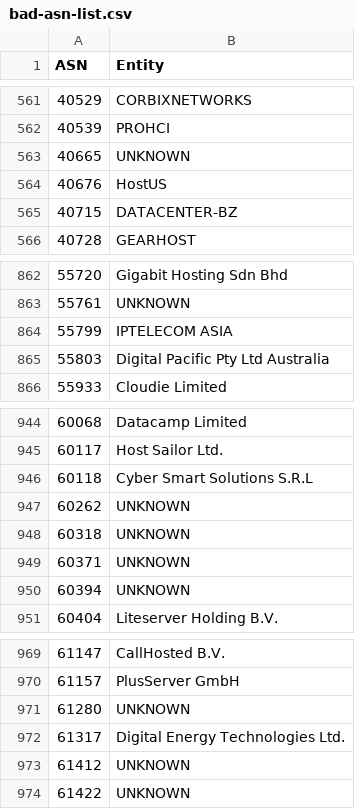
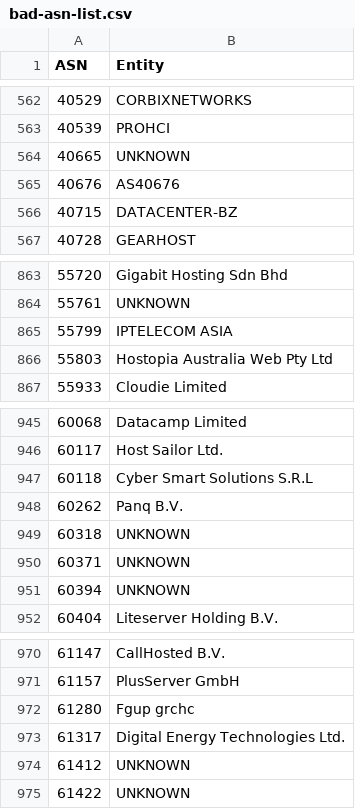
Before and after one commit to AndrewDaws/bad-asn-list, a CSV file: bad-asn-list.csv, drawn as a sheet; only a part is shown, gaps mark what is left out; the diff covers the shown part only.

```diff
--- a/bad-asn-list.csv
+++ b/bad-asn-list.csv
@@ -563,3 +564,3 @@ ASN,Entity
 40665,"UNKNOWN"
-40676,"HostUS"
+40676,"AS40676"
 40715,"DATACENTER-BZ"
@@ -864,3 +865,3 @@ ASN,Entity
 55799,"IPTELECOM ASIA"
-55803,"Digital Pacific Pty Ltd Australia"
+55803,"Hostopia Australia Web Pty Ltd"
 55933,"Cloudie Limited"
@@ -946,3 +947,3 @@ ASN,Entity
 60118,"Cyber Smart Solutions S.R.L"
-60262,"UNKNOWN"
+60262,"Panq B.V."
 60318,"UNKNOWN"
@@ -970,3 +971,3 @@ ASN,Entity
 61157,"PlusServer GmbH"
-61280,"UNKNOWN"
+61280,"Fgup grchc"
 61317,"Digital Energy Technologies Ltd."
```
Also changed, not shown: 1 added row and 4 edited cells elsewhere in this file.
